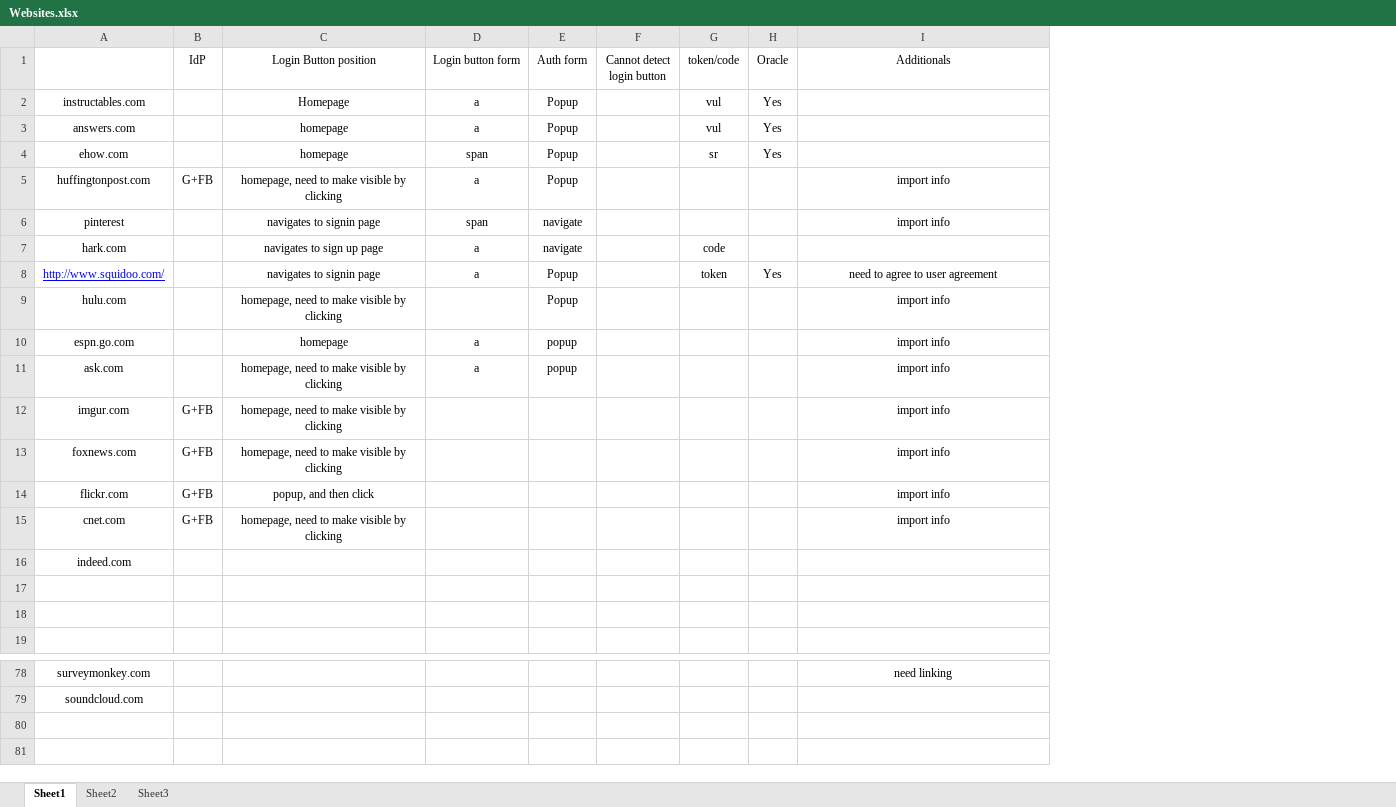
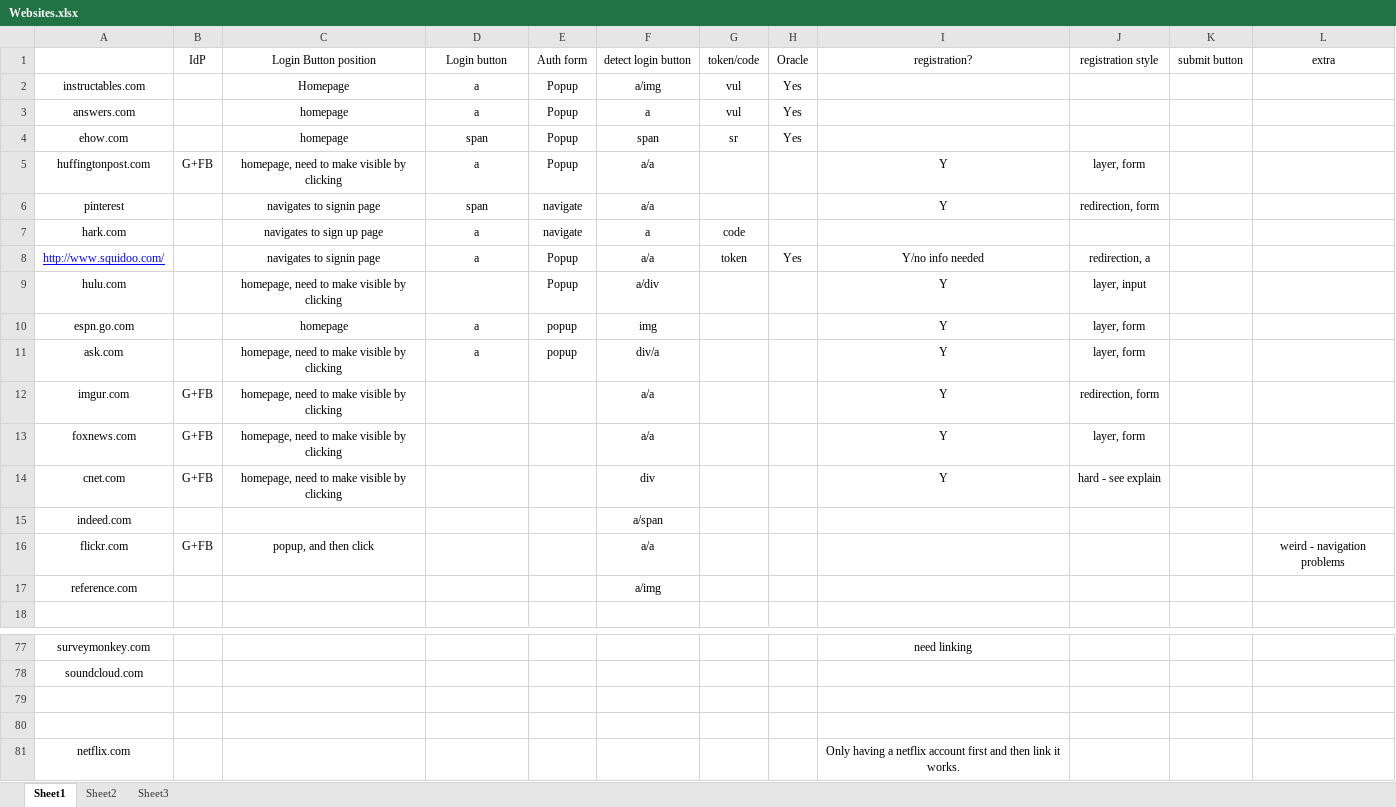
Before and after one commit to Treeeater/vulCheckerFirefox, an Excel workbook: Websites.xlsx, sheet Sheet1, drawn as a sheet; only a part is shown, gaps mark what is left out; values as stored, in another font and other column widths than the file's, no borders; removed rows and columns are numbered as before the commit, all else as after; the diff covers the shown part only; the diff names each change by its address in the sheet, - before the commit and + after, or states it on an @@ line.

Commit message:
major revision: added search for second/third best button, flickr still has navigation issues, didnt test invisible/total fail scnearios.

```diff
--- a/Websites.xlsx (sheet Sheet1)
+++ b/Websites.xlsx (sheet Sheet1)
-column F (Cannot detect login button), empty
+column F (detect login button), rows 2-17: a/img | a | span | a/a | a/a | a | a/a | a/div | img | div/a | a/a | a/a | div | a/span | a/a | a/img
+column J (registration style), rows 5-14: layer, form | redirection, form |  | redirection, a | layer, input | layer, form | layer, form | redirection, form | layer, form | hard - see explain
+column K (submit button), empty
+column L (extra), row 16: weird - navigation problems
-D1: Login button form
+D1: Login button
-I1: Additionals
+I1: registration?
-I5:I6 (registration?): import info
+I5:I6 (registration?): Y
-I8 (registration?): need to agree to user agreement
+I8 (registration?): Y/no info needed
-I9:I13 (registration?): import info
+I9:I13 (registration?): Y
-row 14: flickr.com | G+FB | popup, and then click |  |  |  |  |  | import info
-I14 (registration?): import info
+I14 (registration?): Y
-row 16: (empty)
+row 16: flickr.com | G+FB | popup, and then click |  |  | a/a |  |  |  |  |  | weird - navigation problems
-row 17: (empty)
+row 17: reference.com |  |  |  |  | a/img
+row 79: (empty)
+row 80: (empty)
+row 81: netflix.com |  |  |  |  |  |  |  | Only having a netflix account first and then link it works.
```
Also changed, not shown: 1 added row, 1 removed row, 1 moved row, 4 edited cells and cell formats elsewhere in this sheet, 4 other files.
